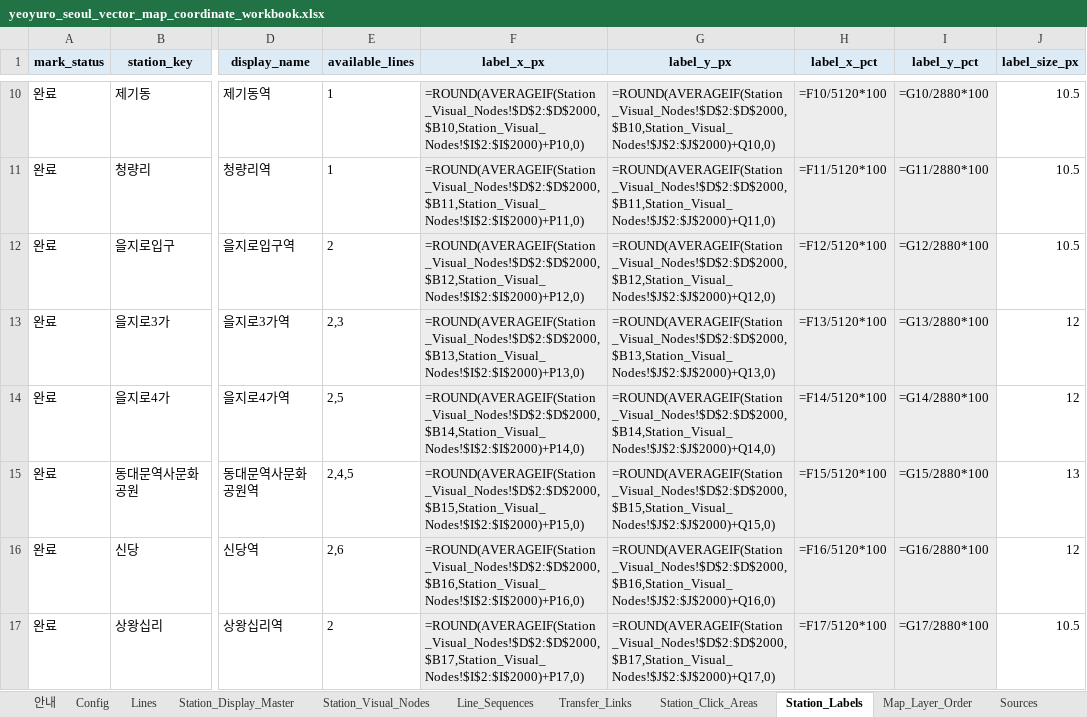
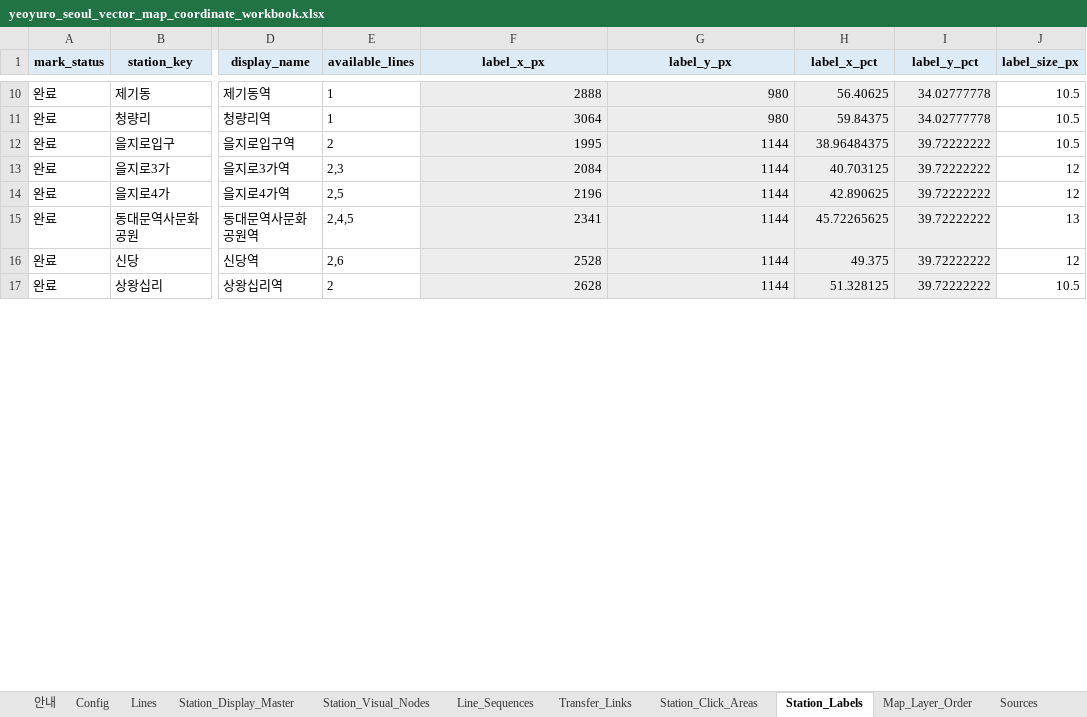
Before and after one commit to FlightChamp/yeoyuro-seoul, an Excel workbook: data/master/yeoyuro_seoul_vector_map_coordinate_workbook.xlsx, sheet Station_Labels, drawn as a sheet; only a part is shown, gaps mark what is left out; values as stored, in another font and other column widths than the file's, no borders; formulas without a stored value are shown as written; the diff covers the shown part only; the diff names each change by its address in the sheet, - before the commit and + after, or states it on an @@ line.

```diff
--- a/data/master/yeoyuro_seoul_vector_map_coordinate_workbook.xlsx (sheet Station_Labels)
+++ b/data/master/yeoyuro_seoul_vector_map_coordinate_workbook.xlsx (sheet Station_Labels)
-F10 (label_x_px): =ROUND(AVERAGEIF(Station_Visual_Nodes!$D$2:$D$2000,$B10,Station_Visual_Nodes!$I$2:$I$2000)+P10,0)
+F10 (label_x_px): 2888
-G10 (label_y_px): =ROUND(AVERAGEIF(Station_Visual_Nodes!$D$2:$D$2000,$B10,Station_Visual_Nodes!$J$2:$J$2000)+Q10,0)
+G10 (label_y_px): 980
-H10 (label_x_pct): =F10/5120*100
+H10 (label_x_pct): 56.40625
-I10 (label_y_pct): =G10/2880*100
+I10 (label_y_pct): 34.02777778
-F11 (label_x_px): =ROUND(AVERAGEIF(Station_Visual_Nodes!$D$2:$D$2000,$B11,Station_Visual_Nodes!$I$2:$I$2000)+P11,0)
+F11 (label_x_px): 3064
-G11 (label_y_px): =ROUND(AVERAGEIF(Station_Visual_Nodes!$D$2:$D$2000,$B11,Station_Visual_Nodes!$J$2:$J$2000)+Q11,0)
+G11 (label_y_px): 980
-H11 (label_x_pct): =F11/5120*100
+H11 (label_x_pct): 59.84375
-I11 (label_y_pct): =G11/2880*100
+I11 (label_y_pct): 34.02777778
-F12 (label_x_px): =ROUND(AVERAGEIF(Station_Visual_Nodes!$D$2:$D$2000,$B12,Station_Visual_Nodes!$I$2:$I$2000)+P12,0)
+F12 (label_x_px): 1995
-G12 (label_y_px): =ROUND(AVERAGEIF(Station_Visual_Nodes!$D$2:$D$2000,$B12,Station_Visual_Nodes!$J$2:$J$2000)+Q12,0)
+G12 (label_y_px): 1144
-H12 (label_x_pct): =F12/5120*100
+H12 (label_x_pct): 38.96484375
-I12 (label_y_pct): =G12/2880*100
+I12 (label_y_pct): 39.72222222
-F13 (label_x_px): =ROUND(AVERAGEIF(Station_Visual_Nodes!$D$2:$D$2000,$B13,Station_Visual_Nodes!$I$2:$I$2000)+P13,0)
+F13 (label_x_px): 2084
-G13 (label_y_px): =ROUND(AVERAGEIF(Station_Visual_Nodes!$D$2:$D$2000,$B13,Station_Visual_Nodes!$J$2:$J$2000)+Q13,0)
+G13 (label_y_px): 1144
-H13 (label_x_pct): =F13/5120*100
+H13 (label_x_pct): 40.703125
-I13 (label_y_pct): =G13/2880*100
+I13 (label_y_pct): 39.72222222
-F14 (label_x_px): =ROUND(AVERAGEIF(Station_Visual_Nodes!$D$2:$D$2000,$B14,Station_Visual_Nodes!$I$2:$I$2000)+P14,0)
+F14 (label_x_px): 2196
-G14 (label_y_px): =ROUND(AVERAGEIF(Station_Visual_Nodes!$D$2:$D$2000,$B14,Station_Visual_Nodes!$J$2:$J$2000)+Q14,0)
+G14 (label_y_px): 1144
-H14 (label_x_pct): =F14/5120*100
+H14 (label_x_pct): 42.890625
-I14 (label_y_pct): =G14/2880*100
+I14 (label_y_pct): 39.72222222
-F15 (label_x_px): =ROUND(AVERAGEIF(Station_Visual_Nodes!$D$2:$D$2000,$B15,Station_Visual_Nodes!$I$2:$I$2000)+P15,0)
+F15 (label_x_px): 2341
-G15 (label_y_px): =ROUND(AVERAGEIF(Station_Visual_Nodes!$D$2:$D$2000,$B15,Station_Visual_Nodes!$J$2:$J$2000)+Q15,0)
+G15 (label_y_px): 1144
-H15 (label_x_pct): =F15/5120*100
+H15 (label_x_pct): 45.72265625
-I15 (label_y_pct): =G15/2880*100
+I15 (label_y_pct): 39.72222222
-F16 (label_x_px): =ROUND(AVERAGEIF(Station_Visual_Nodes!$D$2:$D$2000,$B16,Station_Visual_Nodes!$I$2:$I$2000)+P16,0)
+F16 (label_x_px): 2528
-G16 (label_y_px): =ROUND(AVERAGEIF(Station_Visual_Nodes!$D$2:$D$2000,$B16,Station_Visual_Nodes!$J$2:$J$2000)+Q16,0)
+G16 (label_y_px): 1144
-H16 (label_x_pct): =F16/5120*100
+H16 (label_x_pct): 49.375
-I16 (label_y_pct): =G16/2880*100
+I16 (label_y_pct): 39.72222222
-F17 (label_x_px): =ROUND(AVERAGEIF(Station_Visual_Nodes!$D$2:$D$2000,$B17,Station_Visual_Nodes!$I$2:$I$2000)+P17,0)
+F17 (label_x_px): 2628
-G17 (label_y_px): =ROUND(AVERAGEIF(Station_Visual_Nodes!$D$2:$D$2000,$B17,Station_Visual_Nodes!$J$2:$J$2000)+Q17,0)
+G17 (label_y_px): 1144
-H17 (label_x_pct): =F17/5120*100
+H17 (label_x_pct): 51.328125
-I17 (label_y_pct): =G17/2880*100
+I17 (label_y_pct): 39.72222222
```
Also changed, not shown: 1034 edited cells elsewhere in this sheet, sheet Station_Click_Areas, sheet Station_Visual_Nodes, 4 other files.
